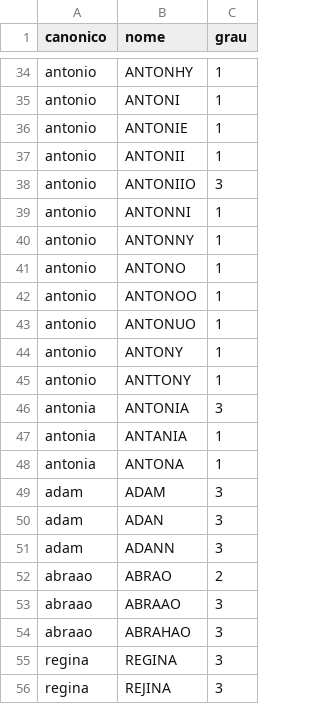
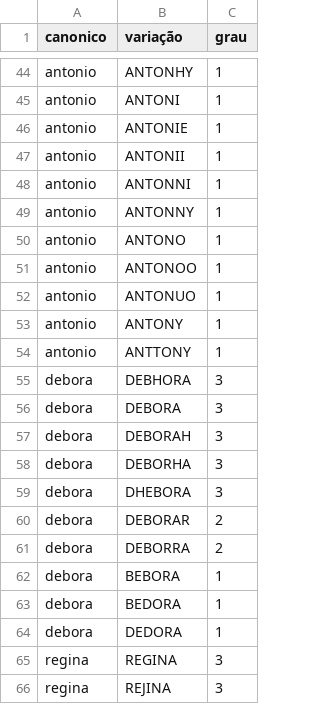
Before and after one commit to datasets-br/prenomes, a CSV file: data/gr-homofonos.csv, drawn as a sheet; only a part is shown, gaps mark what is left out; the diff covers the shown part only.

```diff
--- a/data/gr-homofonos.csv
+++ b/data/gr-homofonos.csv
@@ -1 +1 @@
-canonico,nome,grau
+canonico,variação,grau
@@ -37,3 +47,2 @@ antonio,ANTONIE,1
 antonio,ANTONII,1
-antonio,ANTONIIO,3
 antonio,ANTONNI,1
@@ -45,11 +54,12 @@ antonio,ANTONY,1
 antonio,ANTTONY,1
-antonia,ANTONIA,3
-antonia,ANTANIA,1
-antonia,ANTONA,1
-adam,ADAM,3
-adam,ADAN,3
-adam,ADANN,3
-abraao,ABRAO,2
-abraao,ABRAAO,3
-abraao,ABRAHAO,3
+debora,DEBHORA,3
+debora,DEBORA,3
+debora,DEBORAH,3
+debora,DEBORHA,3
+debora,DHEBORA,3
+debora,DEBORAR,2
+debora,DEBORRA,2
+debora,BEBORA,1
+debora,BEDORA,1
+debora,DEDORA,1
 regina,REGINA,3
```
Also changed, not shown: 2 added rows and 7 moved rows elsewhere in this file, 1 other file.
